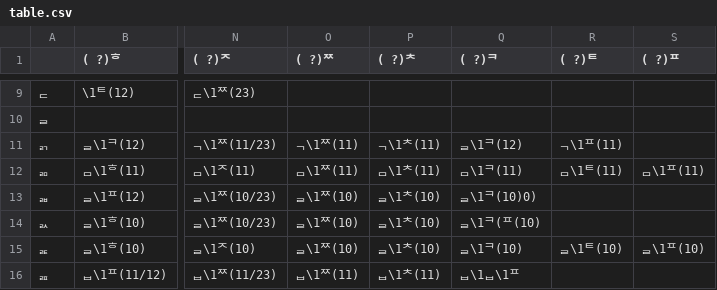
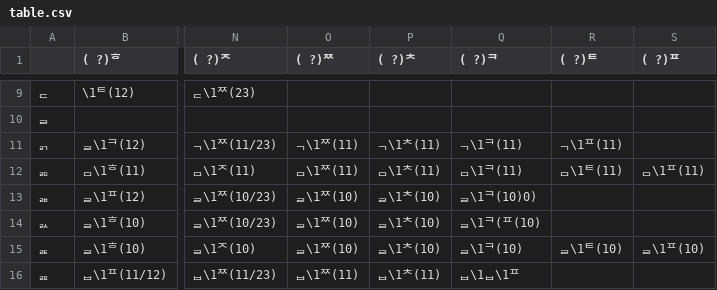
Before and after one commit to puzzleai/g2pK, a CSV file: g2pk/table.csv, drawn as a sheet; only a part is shown, gaps mark what is left out; the diff names each change by its address in the sheet, - before the commit and + after, or states it on an @@ line.

Commit message:
Update table.csv
닭칼국수 -> 닥칼국수
읽히다 -> 일키다

```diff
--- a/g2pk/table.csv
+++ b/g2pk/table.csv
-Q11 (( ?)ᄏ): ᆯ\1ᄏ(12)
+Q11 (( ?)ᄏ): ᆨ\1ᄏ(11)
```
